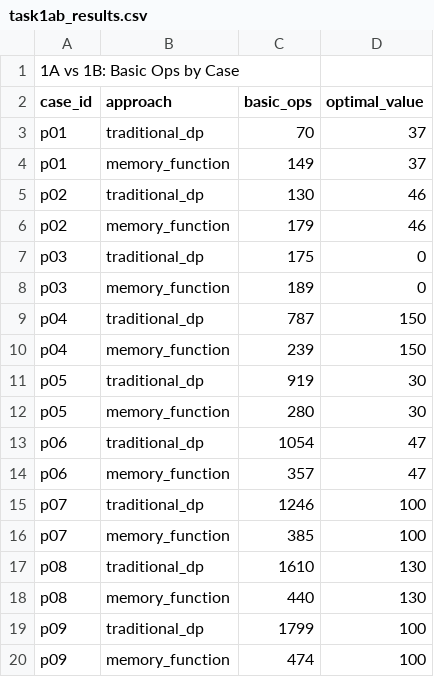
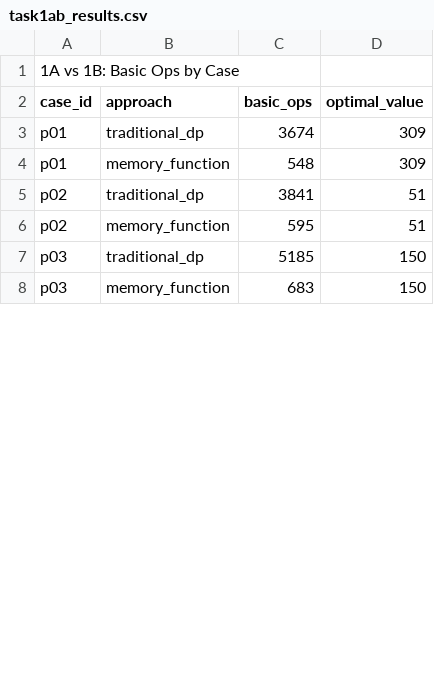
Before and after one commit to nguevara00/Knapsack_Problem, a CSV file: task1ab_results.csv, drawn as a sheet; only a part is shown; the diff covers the shown part only.

```diff
--- a/task1ab_results.csv
+++ b/task1ab_results.csv
@@ -2,19 +2,7 @@
 case_id,approach,basic_ops,optimal_value
-p01,traditional_dp,70,37
-p01,memory_function,149,37
-p02,traditional_dp,130,46
-p02,memory_function,179,46
-p03,traditional_dp,175,0
-p03,memory_function,189,0
-p04,traditional_dp,787,150
-p04,memory_function,239,150
-p05,traditional_dp,919,30
-p05,memory_function,280,30
-p06,traditional_dp,1054,47
-p06,memory_function,357,47
-p07,traditional_dp,1246,100
-p07,memory_function,385,100
-p08,traditional_dp,1610,130
-p08,memory_function,440,130
-p09,traditional_dp,1799,100
-p09,memory_function,474,100
+p01,traditional_dp,3674,309
+p01,memory_function,548,309
+p02,traditional_dp,3841,51
+p02,memory_function,595,51
+p03,traditional_dp,5185,150
+p03,memory_function,683,150
```
Also changed, not shown: 10 added rows and 22 removed rows elsewhere in this file, task1_vs_task2_results.csv, task2_results.csv, 1 other file.
